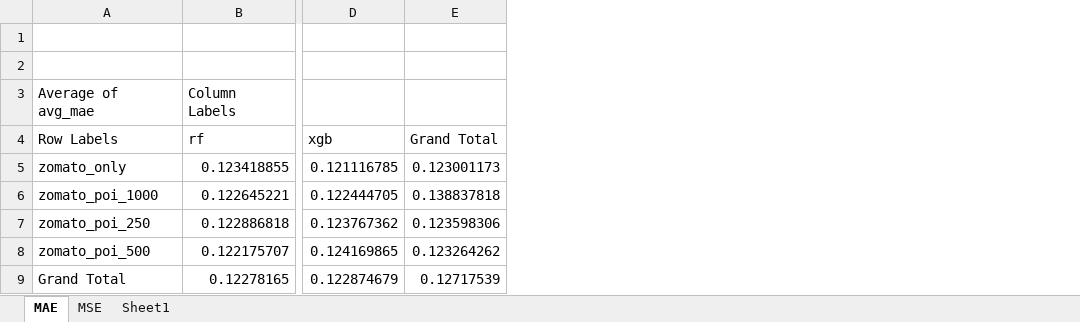
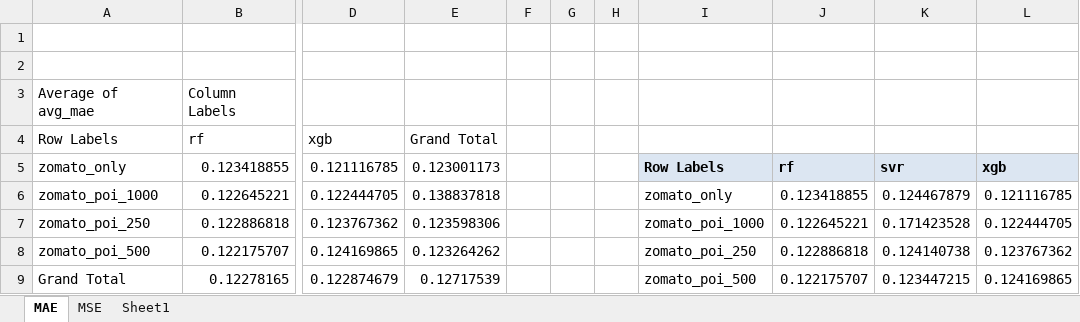
Before and after one commit to adamaulia/AdamThesis, an Excel workbook: report/ml_perform_crossval2_agg_2022-11-19.xlsx, sheet MAE, drawn as a sheet; only a part is shown, gaps mark what is left out; values as stored, in another font and other column widths than the file's, no borders; conditional formats not drawn; the diff names each change by its address in the sheet, - before the commit and + after, or states it on an @@ line.

```diff
--- a/report/ml_perform_crossval2_agg_2022-11-19.xlsx (sheet MAE)
+++ b/report/ml_perform_crossval2_agg_2022-11-19.xlsx (sheet MAE)
+column F, empty
+column G, empty
+column H, empty
+column I, rows 5-9: Row Labels | zomato_only | zomato_poi_1000 | zomato_poi_250 | zomato_poi_500
+column J, rows 5-9: rf | 0.123418855 | 0.122645221 | 0.122886818 | 0.122175707
+column K, rows 5-9: svr | 0.124467879 | 0.171423528 | 0.124140738 | 0.123447215
+column L, rows 5-9: xgb | 0.121116785 | 0.122444705 | 0.123767362 | 0.124169865
```
Also changed, not shown: report/ml_perform_crossval_raw2_2022-11-19.xlsx, 6 other files.
